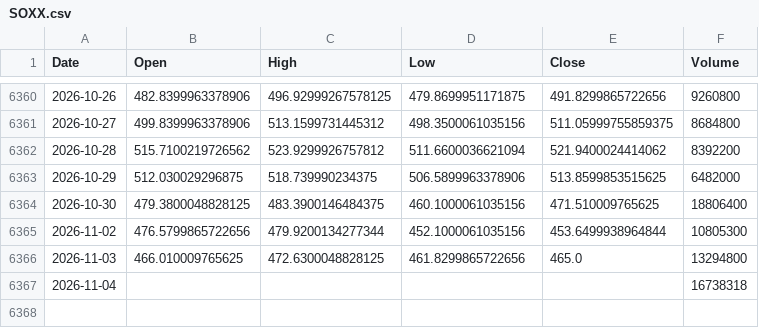
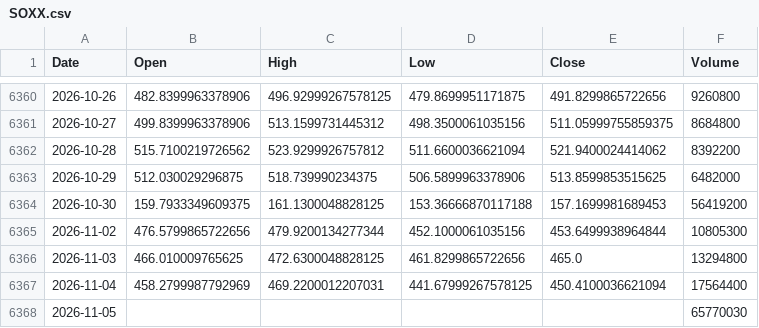
Before and after one commit to kittycapital/etf_fund_flow, a CSV file: data/prices/SOXX.csv, drawn as a sheet; only a part is shown, gaps mark what is left out.

```diff
--- a/data/prices/SOXX.csv
+++ b/data/prices/SOXX.csv
@@ -6363,5 +6363,6 @@ Date,Open,High,Low,Close,Volume
 2026-10-29,512.030029296875,518.739990234375,506.5899963378906,513.8599853515625,6482000
-2026-10-30,479.3800048828125,483.3900146484375,460.1000061035156,471.510009765625,18806400
+2026-10-30,159.7933349609375,161.1300048828125,153.36666870117188,157.1699981689453,56419200
 2026-11-02,476.5799865722656,479.9200134277344,452.1000061035156,453.6499938964844,10805300
 2026-11-03,466.010009765625,472.6300048828125,461.8299865722656,465.0,13294800
-2026-11-04,,,,,16738318
+2026-11-04,458.2799987792969,469.2200012207031,441.67999267578125,450.4100036621094,17564400
+2026-11-05,,,,,65770030
```
Also changed, not shown: data/prices/EEM.csv, data/prices/EWY.csv, 40 other files.
